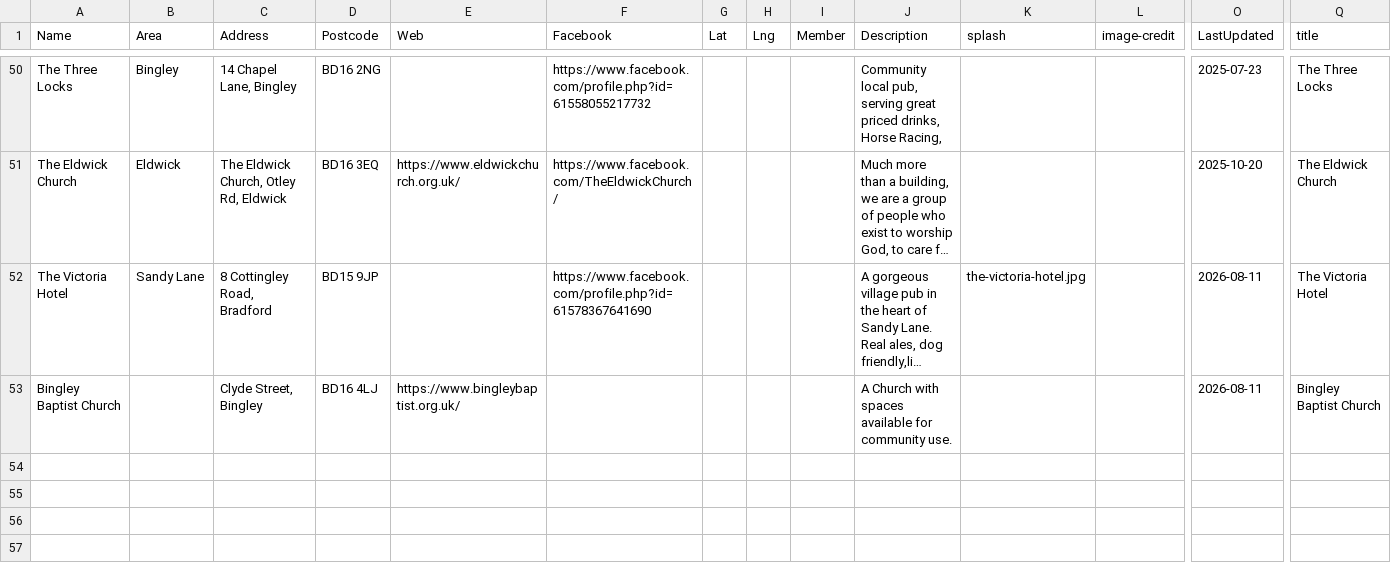
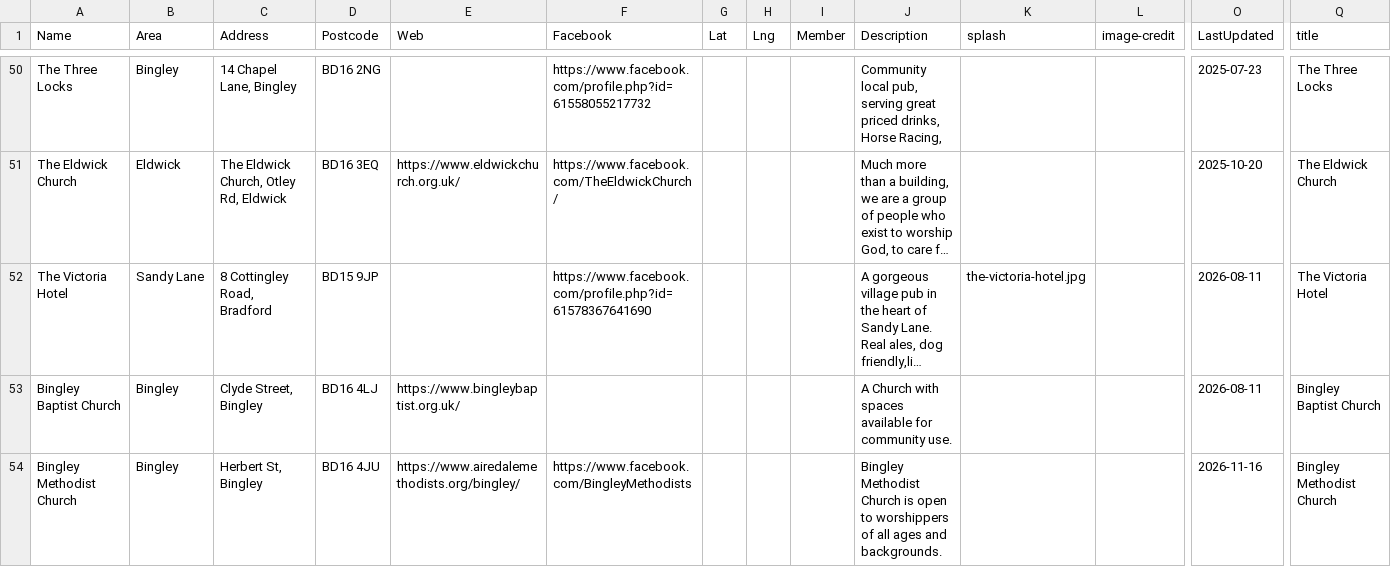
Before and after one commit to caprenter/bingley-music-town, a CSV file: docs/_data/venues.csv, drawn as a sheet; only a part is shown, gaps mark what is left out; long unchanged cells end in …; rows hold the shown columns only; the diff names each change by its address in the sheet, - before the commit and + after, or states it on an @@ line.

```diff
--- a/docs/_data/venues.csv
+++ b/docs/_data/venues.csv
-B53 (Area): (empty)
+B53 (Area): Bingley
+row 54: Bingley Methodist Church | Bingley | Herbert St, Bingley | BD16 4JU | https://www.airedalemethodists.org/bingley/ | https://www.facebook.com/BingleyMethodists |  |  |  | Bingley Methodist Church is open to worshippers of all ages and backgrounds. |  |  | 2026-11-16 | Bingley Methodist Church
```
Also changed, not shown: docs/_data/bandstand26.csv, docs/_data/events.csv, 6 other files.
